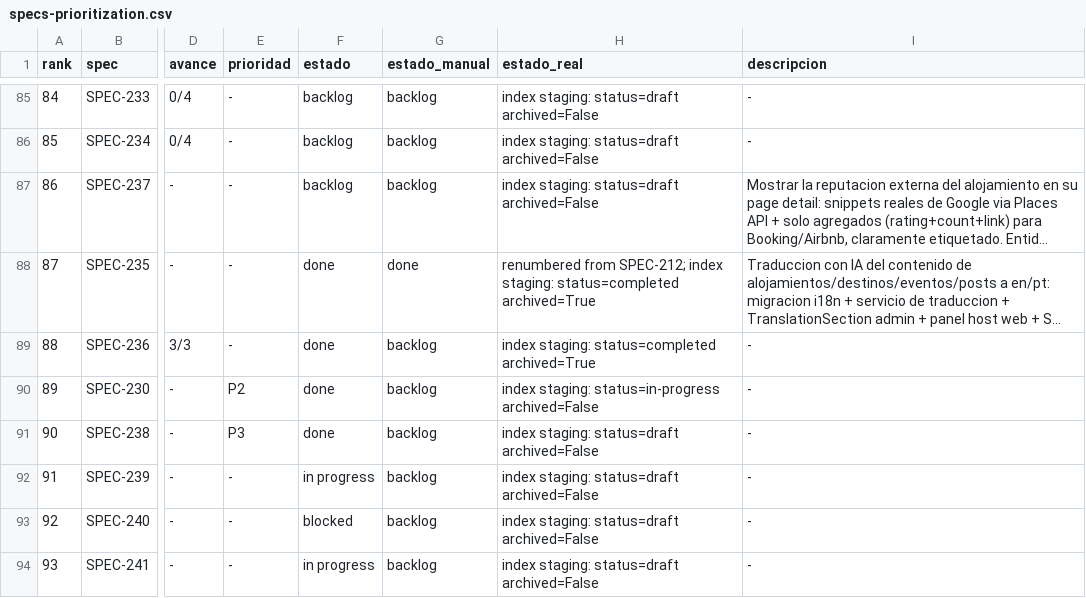
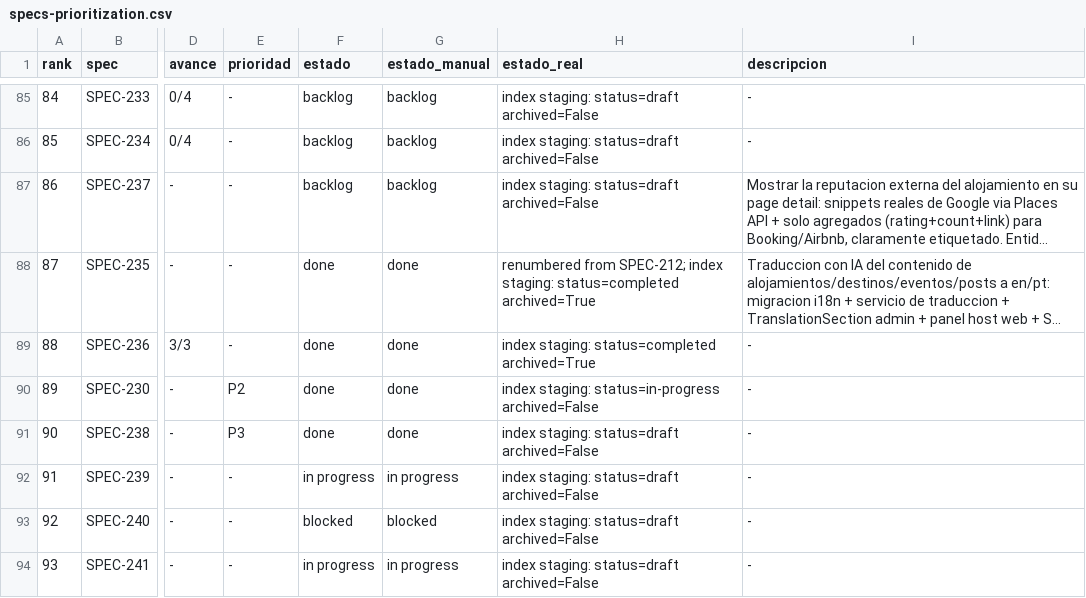
Before and after one commit to qazuor/hospeda, a CSV file: specs-prioritization.csv, drawn as a sheet; only a part is shown, gaps mark what is left out; long unchanged cells end in …; the diff covers the shown part only; the diff names each change by its address in the sheet, - before the commit and + after, or states it on an @@ line.

```diff
--- a/specs-prioritization.csv
+++ b/specs-prioritization.csv
-G89:G91 (estado_manual): backlog
+G89:G91 (estado_manual): done
-G92 (estado_manual): backlog
+G92 (estado_manual): in progress
-G93 (estado_manual): backlog
+G93 (estado_manual): blocked
-G94 (estado_manual): backlog
+G94 (estado_manual): in progress
```
Also changed, not shown: 8 edited cells elsewhere in this file.
